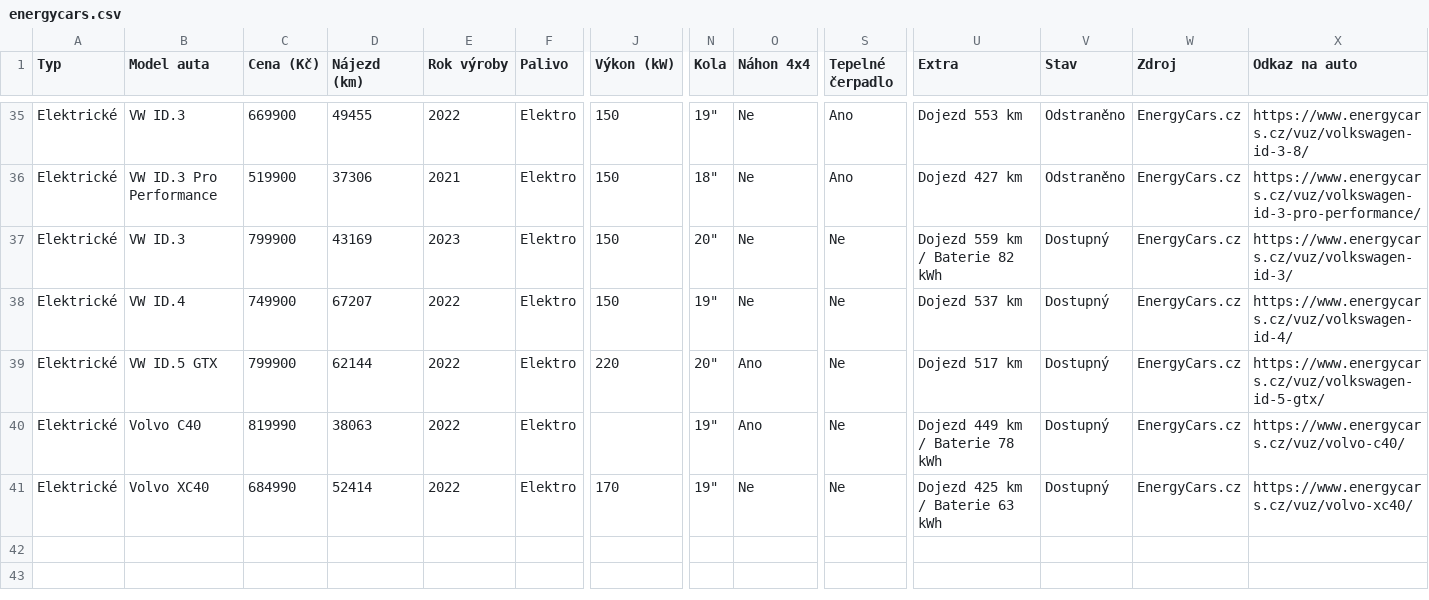
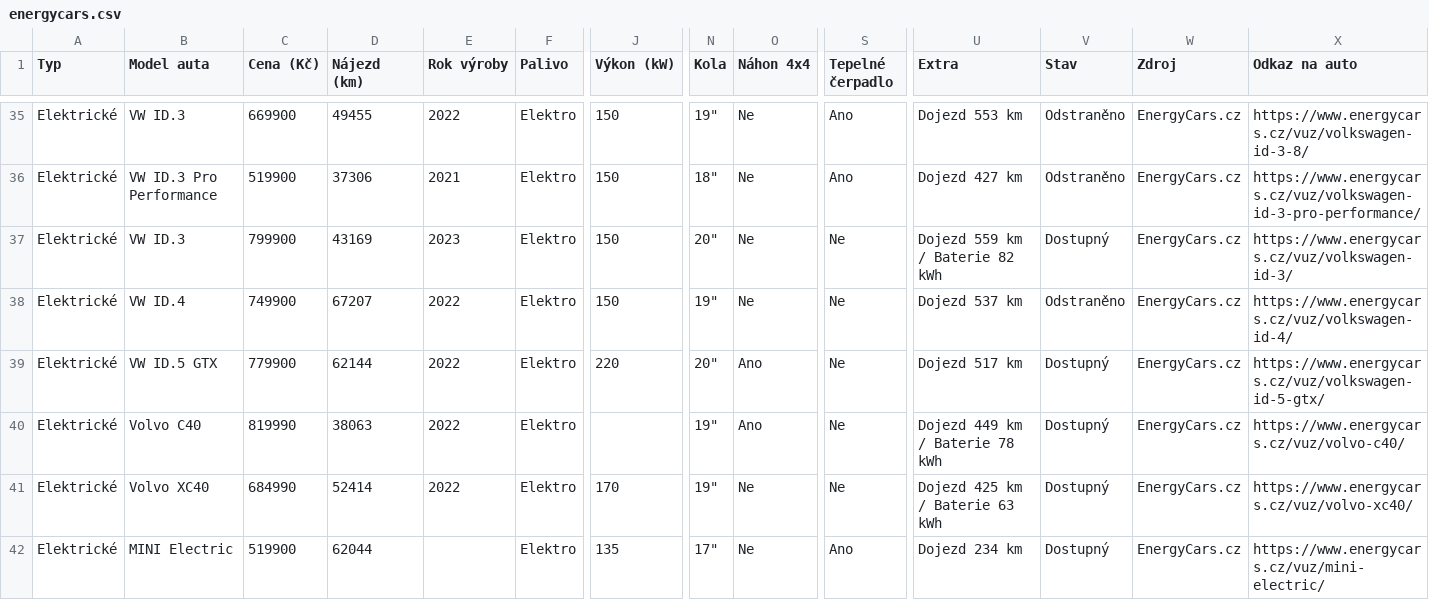
Before and after one commit to meridius/car-compare, a CSV file: scrapers/data/scrapes/energycars.csv, drawn as a sheet; only a part is shown, gaps mark what is left out; rows hold the shown columns only; the diff names each change by its address in the sheet, - before the commit and + after, or states it on an @@ line.

```diff
--- a/scrapers/data/scrapes/energycars.csv
+++ b/scrapers/data/scrapes/energycars.csv
-V38 (Stav): Dostupný
+V38 (Stav): Odstraněno
-C39 (Cena (Kč)): 799900
+C39 (Cena (Kč)): 779900
+row 42: Elektrické | MINI Electric | 519900 | 62044 |  | Elektro | 135 | 17" | Ne | Ano | Dojezd 234 km | Dostupný | EnergyCars.cz | https://www.energycars.cz/vuz/mini-electric/
```
Also changed, not shown: scrapers/data/scrapes/autodraft.csv, 3 other files.
